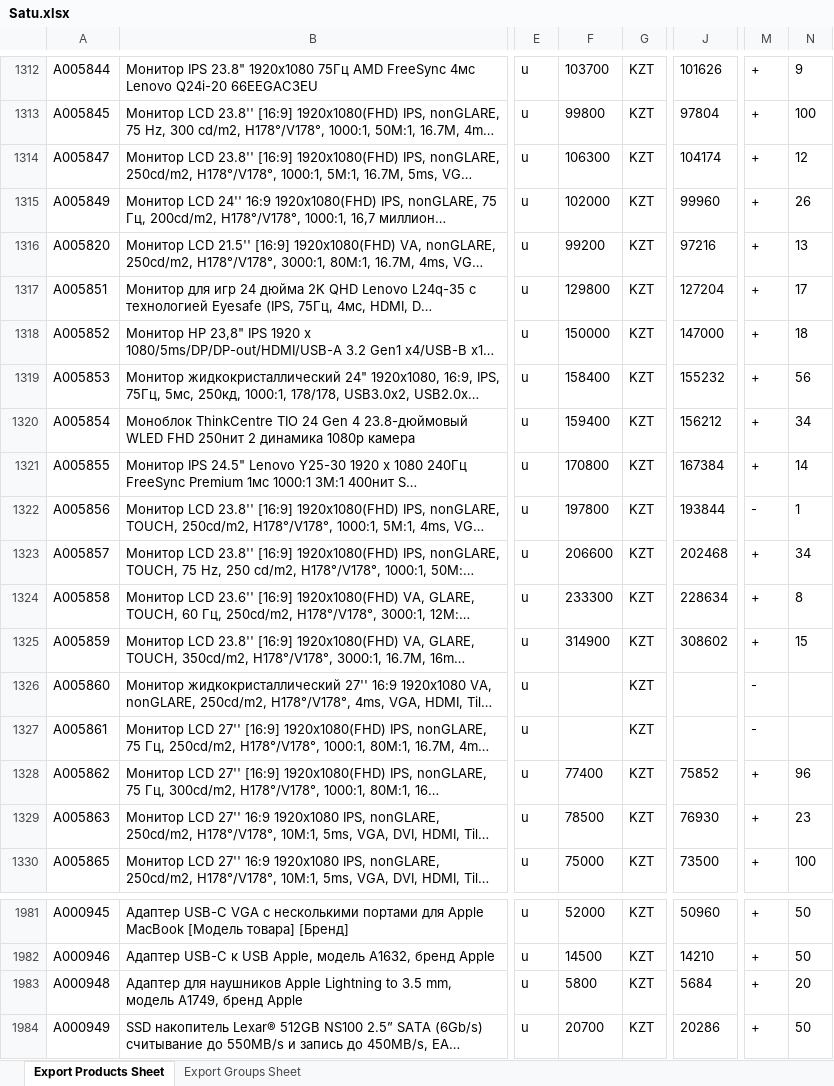
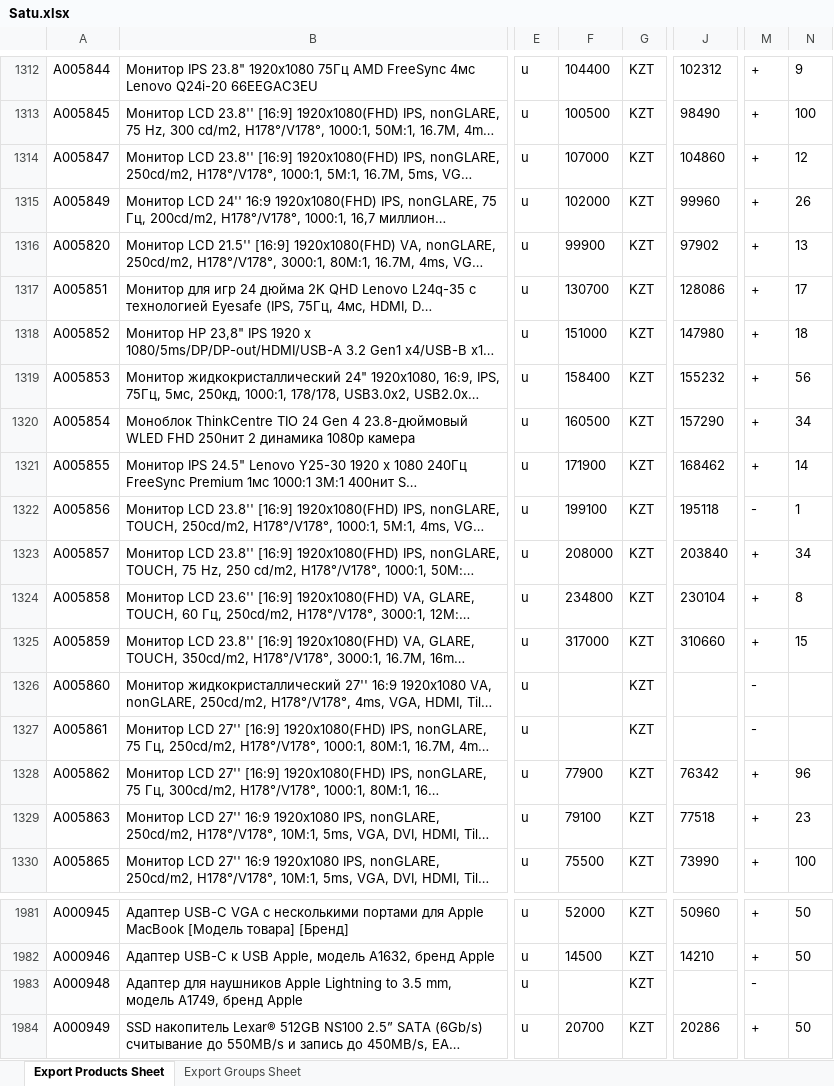
Before and after one commit to Olleala2023/Olleala2023, an Excel workbook: Satu.xlsx, sheet Export Products Sheet, drawn as a sheet; only a part is shown, gaps mark what is left out; long unchanged cells end in …; values as stored, in another font and other column widths than the file's, no borders; the diff covers the shown part only; the diff names each change by its address in the sheet, - before the commit and + after, or states it on an @@ line.

```diff
--- a/Satu.xlsx (sheet Export Products Sheet)
+++ b/Satu.xlsx (sheet Export Products Sheet)
-F1312: 103700
+F1312: 104400
-J1312: 101626
+J1312: 102312
-F1313: 99800
+F1313: 100500
-J1313: 97804
+J1313: 98490
-F1314: 106300
+F1314: 107000
-J1314: 104174
+J1314: 104860
-F1316: 99200
+F1316: 99900
-J1316: 97216
+J1316: 97902
-F1317: 129800
+F1317: 130700
-J1317: 127204
+J1317: 128086
-F1318: 150000
+F1318: 151000
-J1318: 147000
+J1318: 147980
-F1320: 159400
+F1320: 160500
-J1320: 156212
+J1320: 157290
-F1321: 170800
+F1321: 171900
-J1321: 167384
+J1321: 168462
-F1322: 197800
+F1322: 199100
-J1322: 193844
+J1322: 195118
-F1323: 206600
+F1323: 208000
-J1323: 202468
+J1323: 203840
-F1324: 233300
+F1324: 234800
-J1324: 228634
+J1324: 230104
-F1325: 314900
+F1325: 317000
-J1325: 308602
+J1325: 310660
-F1328: 77400
+F1328: 77900
-J1328: 75852
+J1328: 76342
-F1329: 78500
+F1329: 79100
-J1329: 76930
+J1329: 77518
-F1330: 75000
+F1330: 75500
-J1330: 73500
+J1330: 73990
-F1983: 5800
+F1983: (empty)
-J1983: 5684
+J1983: (empty)
-M1983: +
+M1983: -
-N1983: 20
+N1983: (empty)
```
Also changed, not shown: 767 edited cells elsewhere in this sheet.
